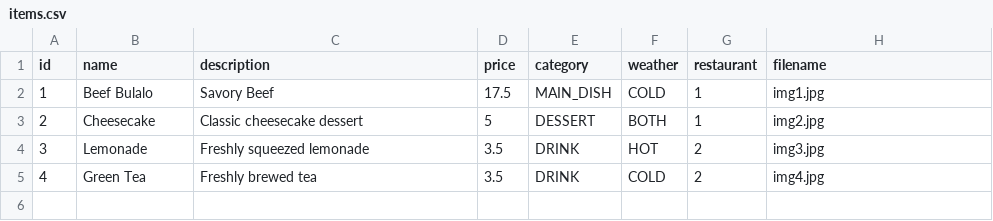
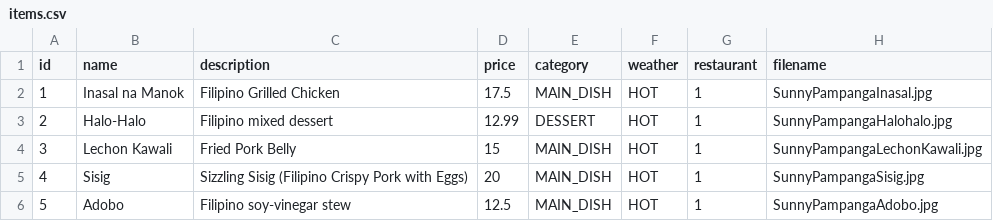
Before and after one commit to charlz1202/panlasang_panahon, a CSV file: frontend/items.csv, drawn as a sheet.

Commit message:
Merge Charlie to Main

```diff
--- a/frontend/items.csv
+++ b/frontend/items.csv
@@ -1,5 +1,6 @@
 id,name,description,price,category,weather,restaurant,filename
-1,Beef Bulalo,Savory Beef,17.5,MAIN_DISH,COLD,1,img1.jpg
-2,Cheesecake,Classic cheesecake dessert,5,DESSERT,BOTH,1,img2.jpg
-3,Lemonade,Freshly squeezed lemonade,3.5,DRINK,HOT,2,img3.jpg
-4,Green Tea,Freshly brewed tea,3.5,DRINK,COLD,2,img4.jpg
+1,Inasal na Manok,Filipino Grilled Chicken,17.5,MAIN_DISH,HOT,1,SunnyPampangaInasal.jpg
+2,Halo-Halo,Filipino mixed dessert,12.99,DESSERT,HOT,1,SunnyPampangaHalohalo.jpg
+3,Lechon Kawali,Fried Pork Belly,15,MAIN_DISH,HOT,1,SunnyPampangaLechonKawali.jpg
+4,Sisig,Sizzling Sisig (Filipino Crispy Pork with Eggs),20,MAIN_DISH,HOT,1,SunnyPampangaSisig.jpg
+5,Adobo,Filipino soy-vinegar stew,12.5,MAIN_DISH,HOT,1,SunnyPampangaAdobo.jpg
```
Also changed, not shown: 13 other files.
